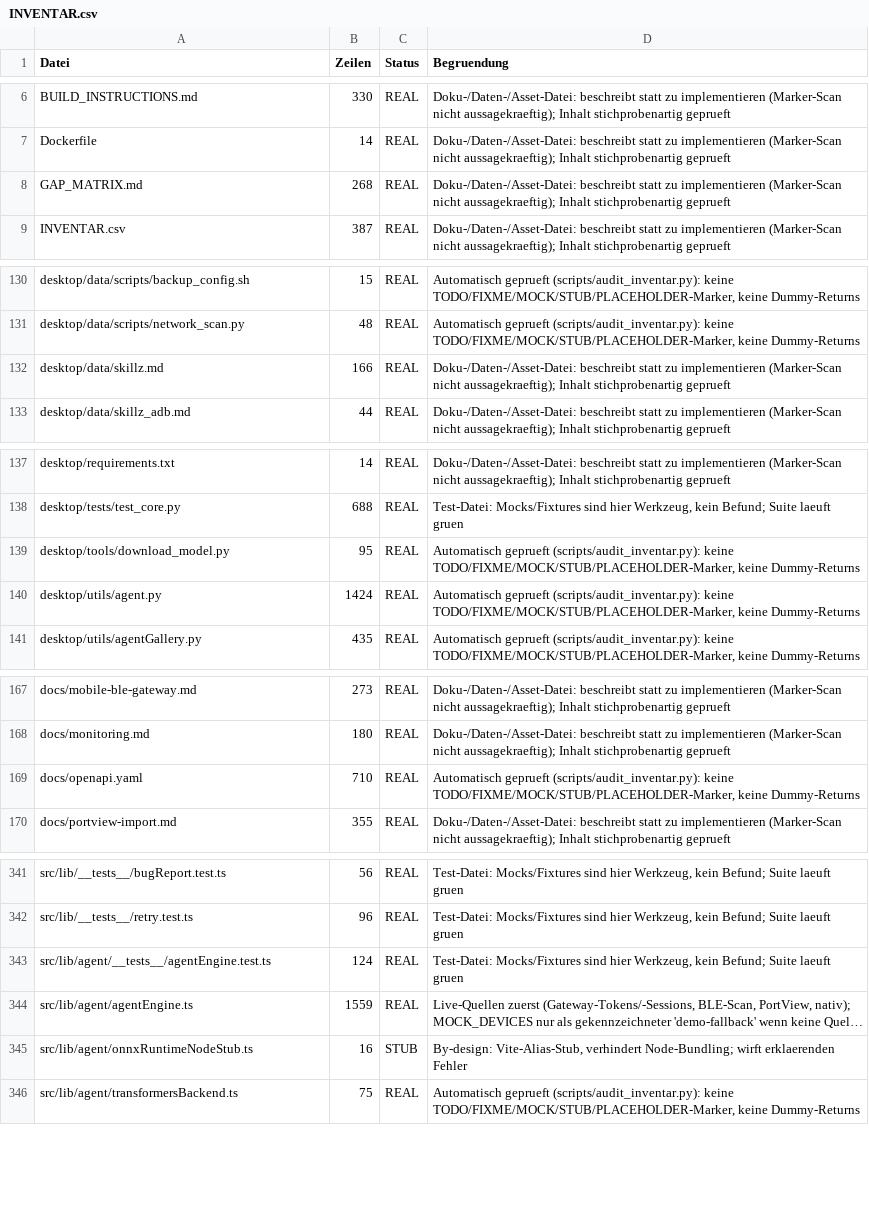
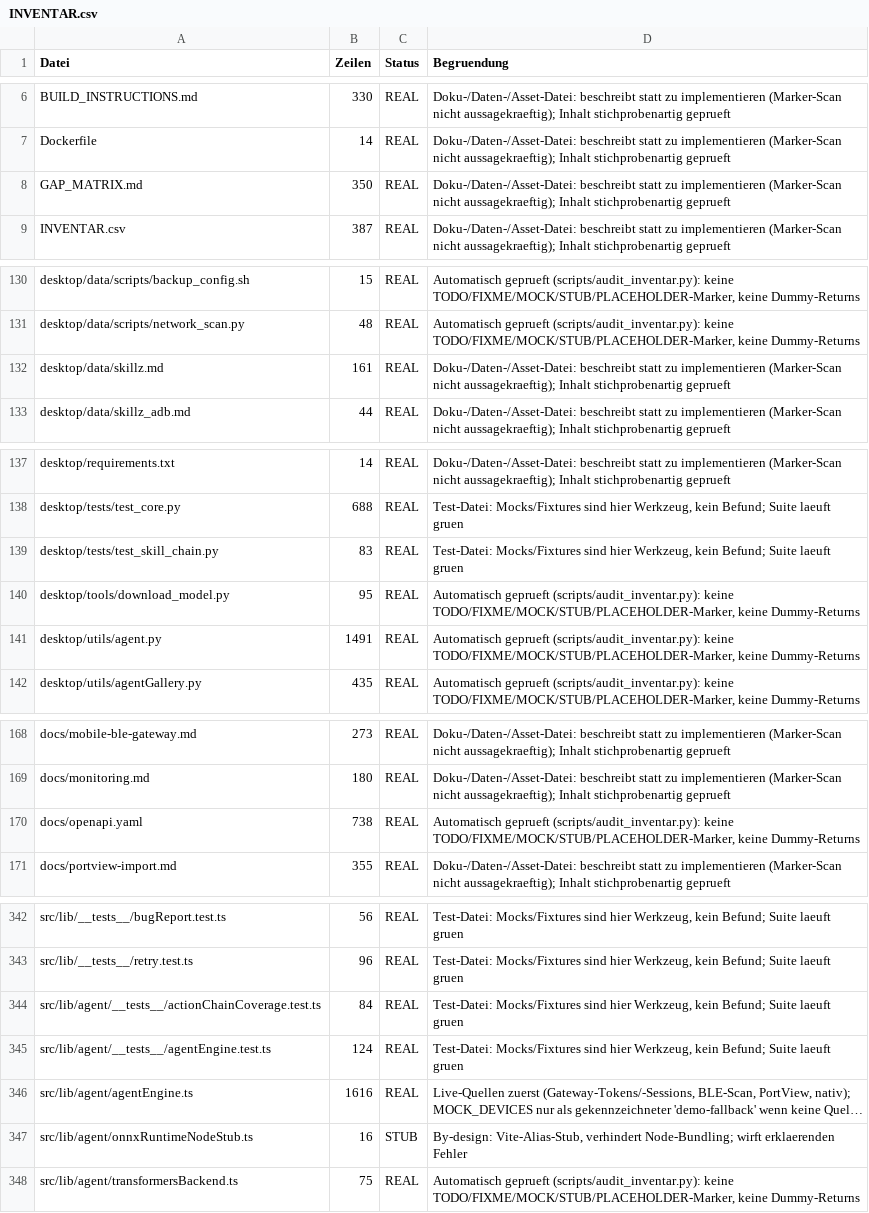
Before and after one commit to dang88bang-pixel/DinGelSchwinG, a CSV file: INVENTAR.csv, drawn as a sheet; only a part is shown, gaps mark what is left out; long unchanged cells end in …; addresses are those after the commit; the diff covers the shown part only; the diff names each change by its address in the sheet, - before the commit and + after, or states it on an @@ line.

```diff
--- a/INVENTAR.csv
+++ b/INVENTAR.csv
-B8 (Zeilen): 268
+B8 (Zeilen): 350
-B132 (Zeilen): 166
+B132 (Zeilen): 161
+row 139: desktop/tests/test_skill_chain.py | 83 | REAL | Test-Datei: Mocks/Fixtures sind hier Werkzeug, kein Befund; Suite laeuft gruen
-B141 (Zeilen): 1424
+B141 (Zeilen): 1491
-B170 (Zeilen): 710
+B170 (Zeilen): 738
+row 344: src/lib/agent/__tests__/actionChainCoverage.test.ts | 84 | REAL | Test-Datei: Mocks/Fixtures sind hier Werkzeug, kein Befund; Suite laeuft gruen
-B346 (Zeilen): 1559
+B346 (Zeilen): 1616
```
Also changed, not shown: 2 edited cells elsewhere in this file, 9 other files.
